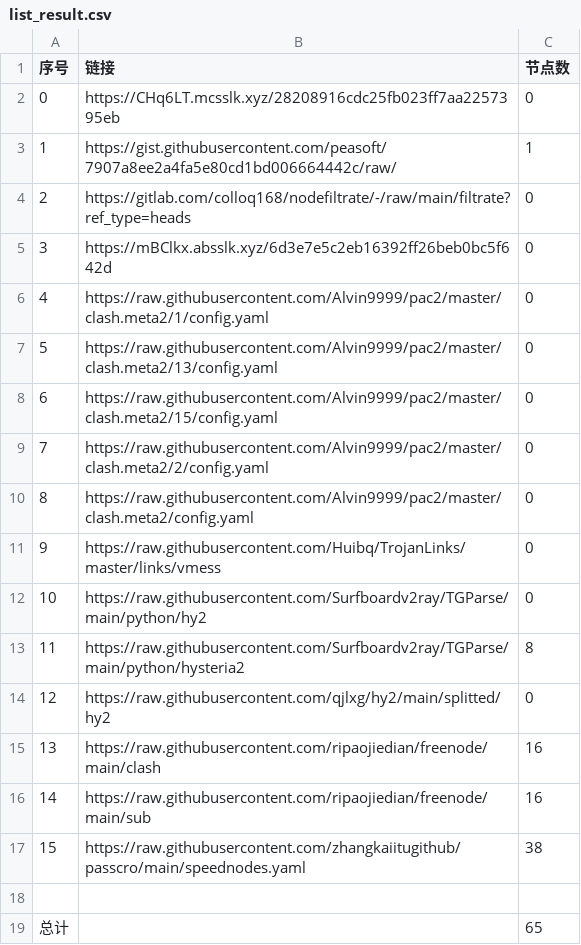
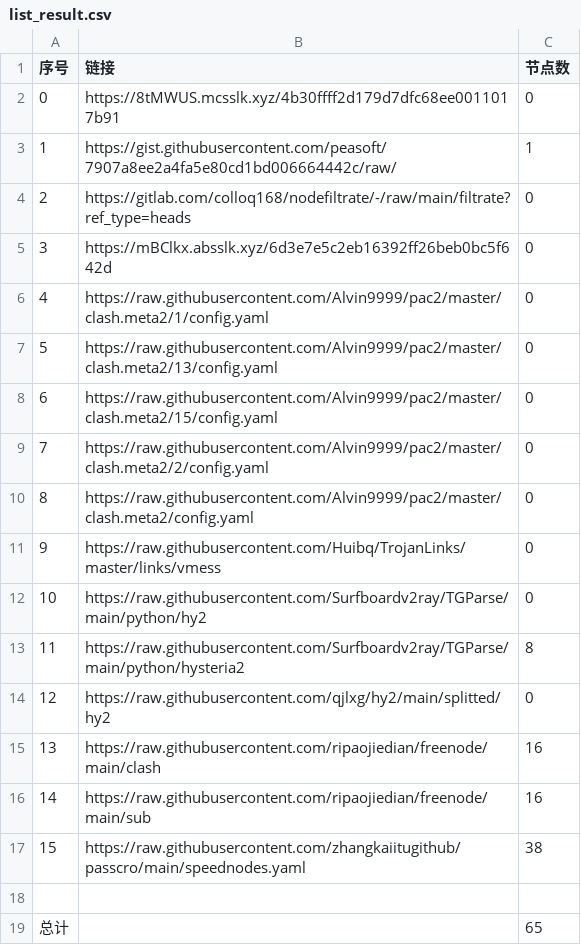
Before and after one commit to x698/NoMoreWalls, a CSV file: list_result.csv, drawn as a sheet.

```diff
--- a/list_result.csv
+++ b/list_result.csv
@@ -1,3 +1,3 @@
 序号,链接,节点数
-0,https://CHq6LT.mcsslk.xyz/28208916cdc25fb023ff7aa2257395eb,0
+0,https://8tMWUS.mcsslk.xyz/4b30ffff2d179d7dfc68ee0011017b91,0
 1,https://gist.githubusercontent.com/peasoft/7907a8ee2a4fa5e80cd1bd006664442c/raw/,1
```
Also changed, not shown: 3 other files.
